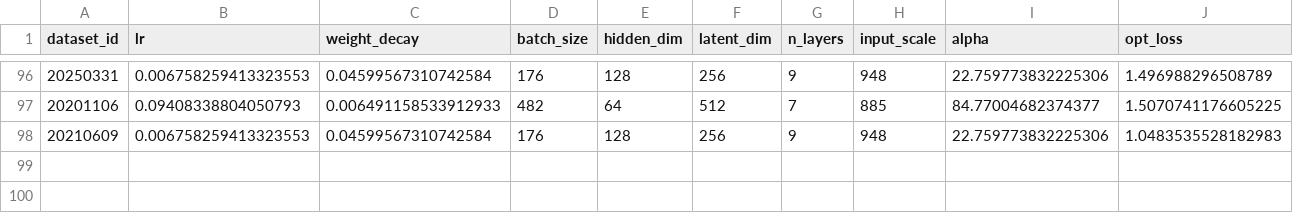
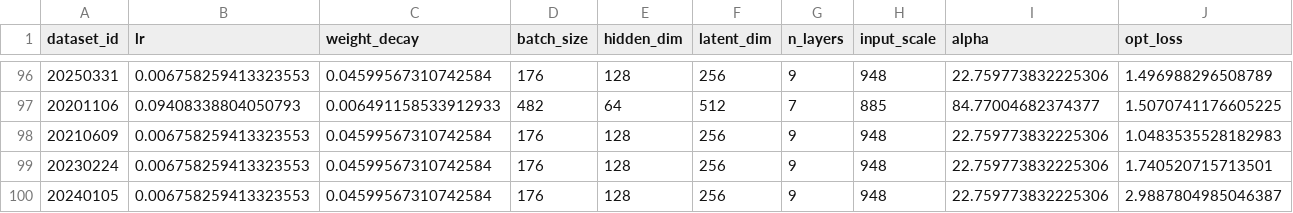
Before and after one commit to jamesWalczak/climatrix, a CSV file: experiments/jwalczak/01_Apr_02_compare_recon_method/results/inr/mmgn/hparams_summary.csv, drawn as a sheet; only a part is shown, gaps mark what is left out.

Commit message:
Update metrics for MMGN
Signed-off-by: jamesWalczak <jakub.walczak@p.lodz.pl>

```diff
--- a/experiments/jwalczak/01_Apr_02_compare_recon_method/results/inr/mmgn/hparams_summary.csv
+++ b/experiments/jwalczak/01_Apr_02_compare_recon_method/results/inr/mmgn/hparams_summary.csv
@@ -98 +98,3 @@ dataset_id,lr,weight_decay,batch_size,hidden_dim,latent_dim,n_layers,input_scale
 20210609,0.006758259413323553,0.04599567310742584,176,128,256,9,948,22.759773832225306,1.0483535528182983
+20230224,0.006758259413323553,0.04599567310742584,176,128,256,9,948,22.759773832225306,1.740520715713501
+20240105,0.006758259413323553,0.04599567310742584,176,128,256,9,948,22.759773832225306,2.9887804985046387
```
Also changed, not shown: experiments/jwalczak/01_Apr_02_compare_recon_method/results/inr/mmgn/metrics.csv.
